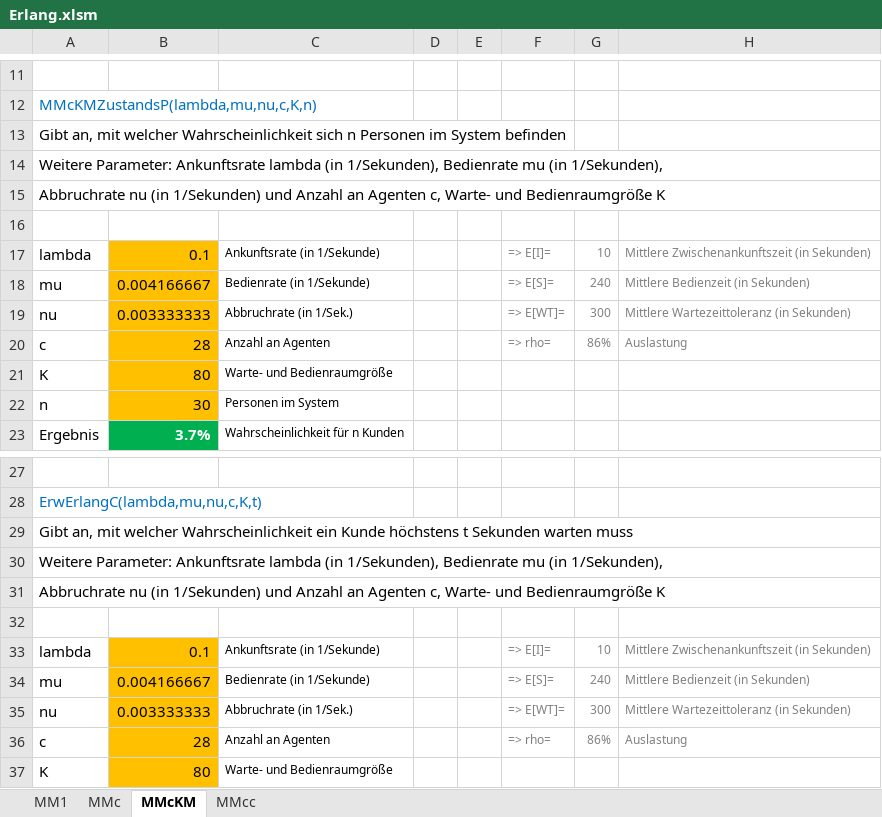
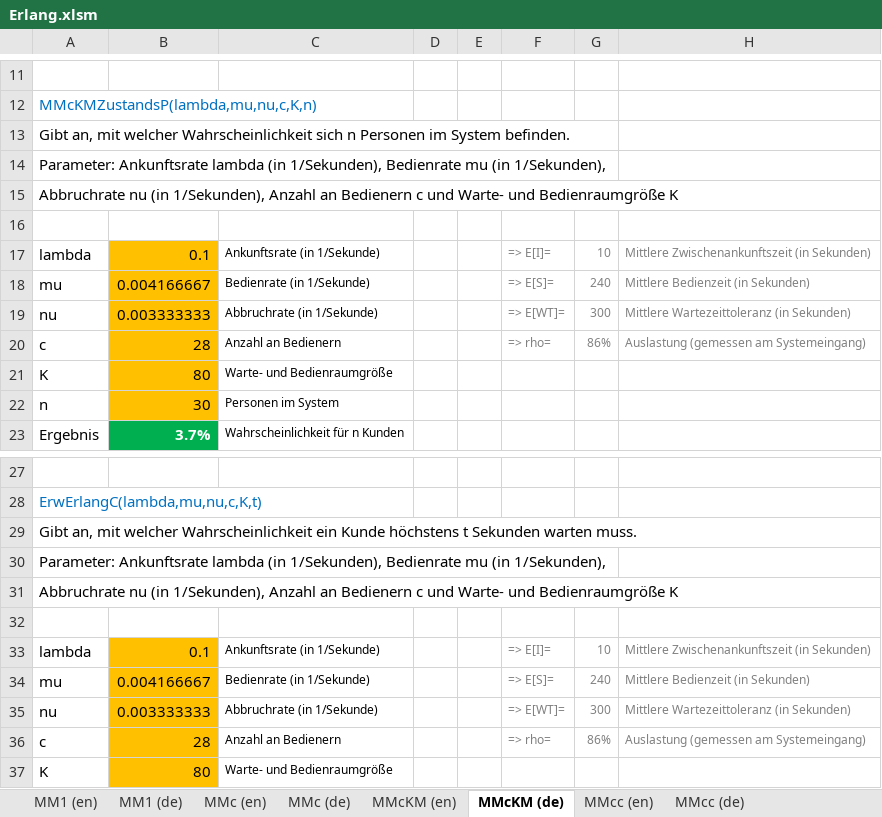
Before and after one commit to A-Herzog/QueueCalc, an Excel workbook: docs/Erlang/Erlang.xlsm, sheet MMcKM (de), drawn as a sheet; only a part is shown, gaps mark what is left out; values as stored, in another font and other column widths than the file's, no borders; the diff covers the shown part only; the diff names each change by its address in the sheet, - before the commit and + after, or states it on an @@ line.

```diff
--- a/docs/Erlang/Erlang.xlsm (sheet MMcKM (de))
+++ b/docs/Erlang/Erlang.xlsm (sheet MMcKM (de))
-sheet tab: MM1
+sheet tab: MM1 (de)
-sheet tab: MMc
+sheet tab: MMc (de)
-sheet tab: MMcKM
+sheet tab: MMcKM (de)
-sheet tab: MMcc
+sheet tab: MMcc (de)
+sheet tab: MM1 (en)
+sheet tab: MMc (en)
+sheet tab: MMcKM (en)
+sheet tab: MMcc (en)
-A13: …im System befinden
+A13: …im System befinden.
-A14: Weitere Parameter: Ankunftsrate…
+A14: Parameter: Ankunftsrate…
-A15: …nu (in 1/Sekunden) und Anzahl an Agenten c, Warte- und…
+A15: …nu (in 1/Sekunden), Anzahl an Bedienern c und Warte- und…
-C19: Abbruchrate (in 1/Sek.)
+C19: Abbruchrate (in 1/Sekunde)
-C20: Anzahl an Agenten
+C20: Anzahl an Bedienern
-H20: Auslastung
+H20: Auslastung (gemessen am Systemeingang)
-A29: …Sekunden warten muss
+A29: …Sekunden warten muss.
-A30: Weitere Parameter: Ankunftsrate…
+A30: Parameter: Ankunftsrate…
-A31: …nu (in 1/Sekunden) und Anzahl an Agenten c, Warte- und…
+A31: …nu (in 1/Sekunden), Anzahl an Bedienern c und Warte- und…
-C35: Abbruchrate (in 1/Sek.)
+C35: Abbruchrate (in 1/Sekunde)
-C36: Anzahl an Agenten
+C36: Anzahl an Bedienern
-H36: Auslastung
+H36: Auslastung (gemessen am Systemeingang)
```
Also changed, not shown: 28 edited cells elsewhere in this sheet, sheet MMc (de), sheet MM1 (de), sheet MMcc (de), other sheet tabs, formulas that keep their value, charts or pictures, 1 other file.
